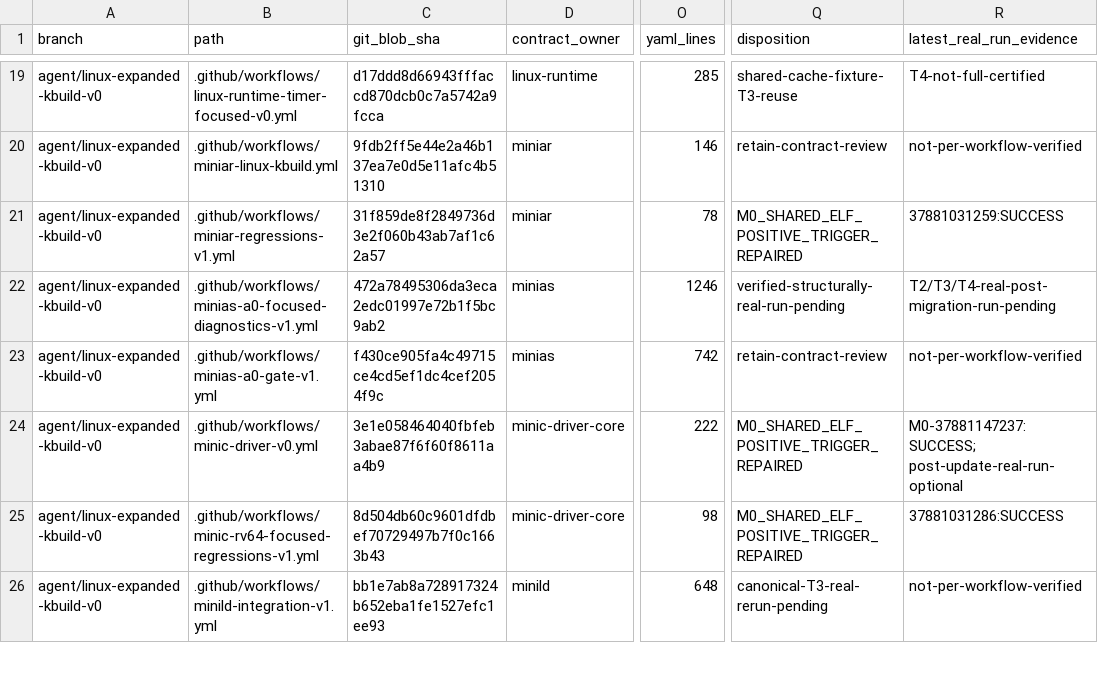
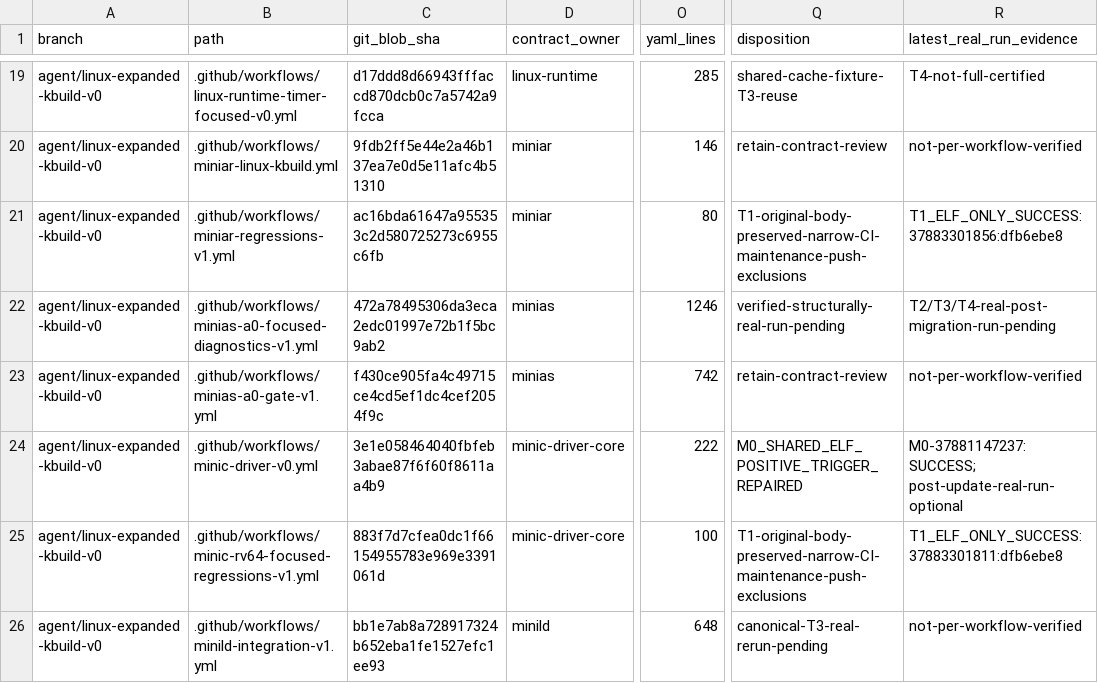
Before and after one commit to yituanxing/minic-toolchain, a TSV file: docs/ci/active-workflow-inventory-2026-10-09.tsv, drawn as a sheet; only a part is shown, gaps mark what is left out; the diff covers the shown part only; the diff names each change by its address in the sheet, - before the commit and + after, or states it on an @@ line.

Commit message:
docs(ci): reconcile 61-entry source ownership and certify two real ELF-only T1 runs

```diff
--- a/docs/ci/active-workflow-inventory-2026-10-09.tsv
+++ b/docs/ci/active-workflow-inventory-2026-10-09.tsv
-C21 (git_blob_sha): 31f859de8f2849736d3e2f060b43ab7af1c62a57
+C21 (git_blob_sha): ac16bda61647a955353c2d580725273c6955c6fb
-O21 (yaml_lines): 78
+O21 (yaml_lines): 80
-Q21 (disposition): M0_SHARED_ELF_POSITIVE_TRIGGER_REPAIRED
+Q21 (disposition): T1-original-body-preserved-narrow-CI-maintenance-push-exclusions
-R21 (latest_real_run_evidence): 37881031259:SUCCESS
+R21 (latest_real_run_evidence): T1_ELF_ONLY_SUCCESS:37883301856:dfb6ebe8
-C25 (git_blob_sha): 8d504db60c9601dfdbef70729497b7f0c1663b43
+C25 (git_blob_sha): 883f7d7cfea0dc1f66154955783e969e3391061d
-O25 (yaml_lines): 98
+O25 (yaml_lines): 100
-Q25 (disposition): M0_SHARED_ELF_POSITIVE_TRIGGER_REPAIRED
+Q25 (disposition): T1-original-body-preserved-narrow-CI-maintenance-push-exclusions
-R25 (latest_real_run_evidence): 37881031286:SUCCESS
+R25 (latest_real_run_evidence): T1_ELF_ONLY_SUCCESS:37883301811:dfb6ebe8
```
Also changed, not shown: 16 edited cells elsewhere in this file, 1 other file.
